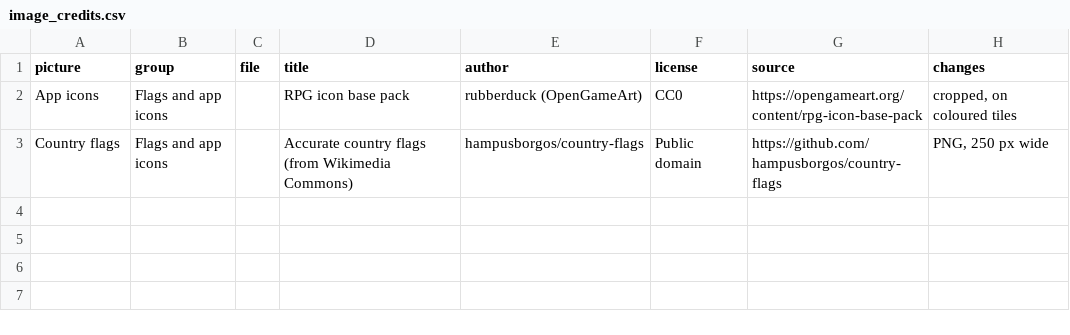
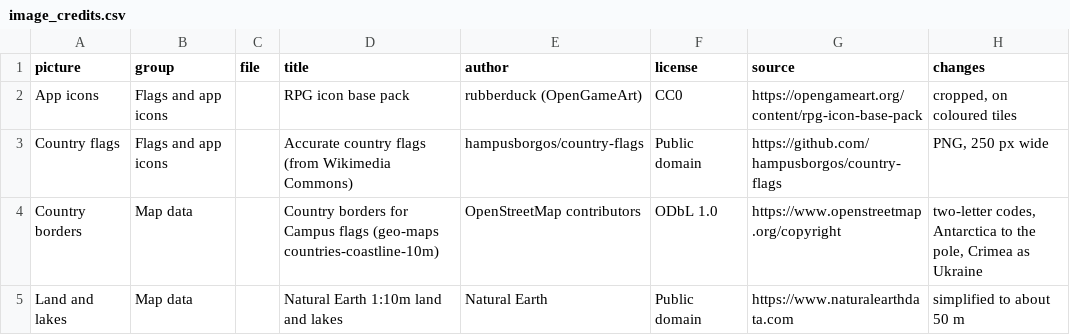
Before and after one commit to ivan-vrabac/OpenRes, a CSV file: app/assets/credits/image_credits.csv, drawn as a sheet; the diff names each change by its address in the sheet, - before the commit and + after, or states it on an @@ line.

```diff
--- a/app/assets/credits/image_credits.csv
+++ b/app/assets/credits/image_credits.csv
+row 4: Country borders | Map data |  | Country borders for Campus flags (geo-maps countries-coastline-10m) | OpenStreetMap contributors | ODbL 1.0 | https://www.openstreetmap.org/copyright | two-letter codes, Antarctica to the pole, Crimea as Ukraine
+row 5: Land and lakes | Map data |  | Natural Earth 1:10m land and lakes | Natural Earth | Public domain | https://www.naturalearthdata.com | simplified to about 50 m
```
Also changed, not shown: 6 other files.
